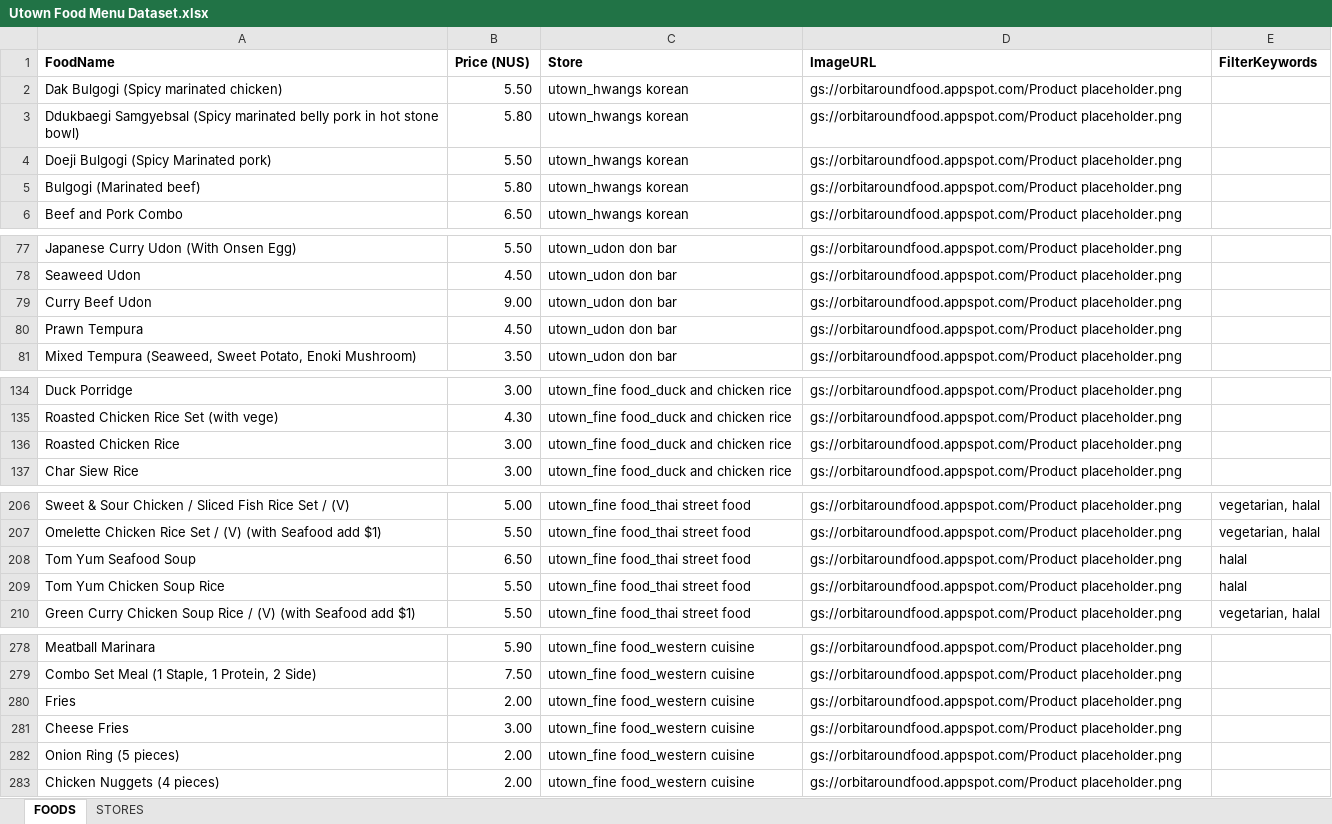
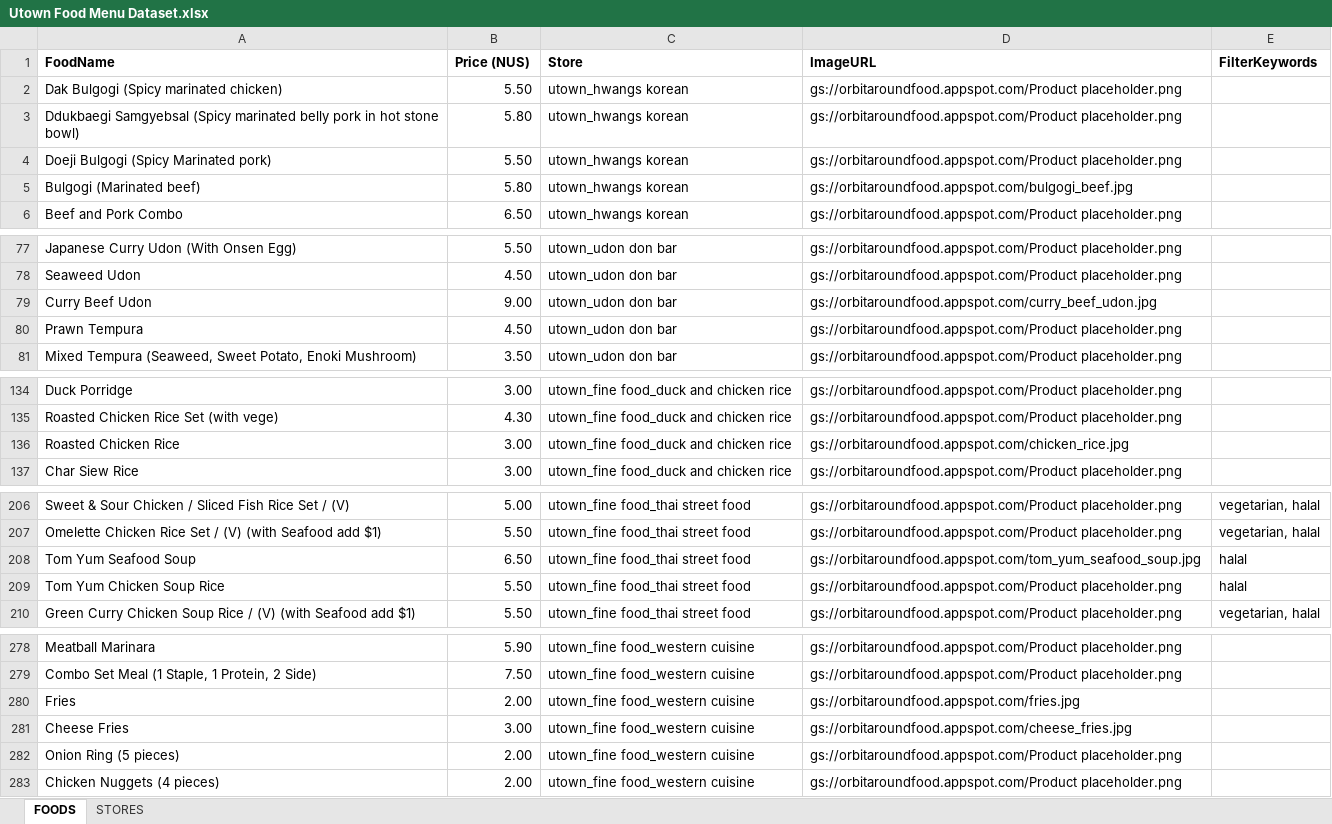
Before and after one commit to howtoosee/CP2106_OrbitAroundFood, an Excel workbook: ImportDB/Utown Food Menu Dataset.xlsx, sheet FOODS, drawn as a sheet; only a part is shown, gaps mark what is left out; values as stored, in another font and other column widths than the file's, no borders; charts and pictures not drawn; the diff covers the shown part only; the diff names each change by its address in the sheet, - before the commit and + after, or states it on an @@ line.

Commit message:
update dataset with more image urls

```diff
--- a/ImportDB/Utown Food Menu Dataset.xlsx (sheet FOODS)
+++ b/ImportDB/Utown Food Menu Dataset.xlsx (sheet FOODS)
-D5 (ImageURL): gs://orbitaroundfood.appspot.com/Product placeholder.png
+D5 (ImageURL): gs://orbitaroundfood.appspot.com/bulgogi_beef.jpg
-D79 (ImageURL): gs://orbitaroundfood.appspot.com/Product placeholder.png
+D79 (ImageURL): gs://orbitaroundfood.appspot.com/curry_beef_udon.jpg
-D136 (ImageURL): gs://orbitaroundfood.appspot.com/Product placeholder.png
+D136 (ImageURL): gs://orbitaroundfood.appspot.com/chicken_rice.jpg
-D208 (ImageURL): gs://orbitaroundfood.appspot.com/Product placeholder.png
+D208 (ImageURL): gs://orbitaroundfood.appspot.com/tom_yum_seafood_soup.jpg
-D280 (ImageURL): gs://orbitaroundfood.appspot.com/Product placeholder.png
+D280 (ImageURL): gs://orbitaroundfood.appspot.com/fries.jpg
-D281 (ImageURL): gs://orbitaroundfood.appspot.com/Product placeholder.png
+D281 (ImageURL): gs://orbitaroundfood.appspot.com/cheese_fries.jpg
```
Also changed, not shown: 1 edited cell elsewhere in this sheet.
